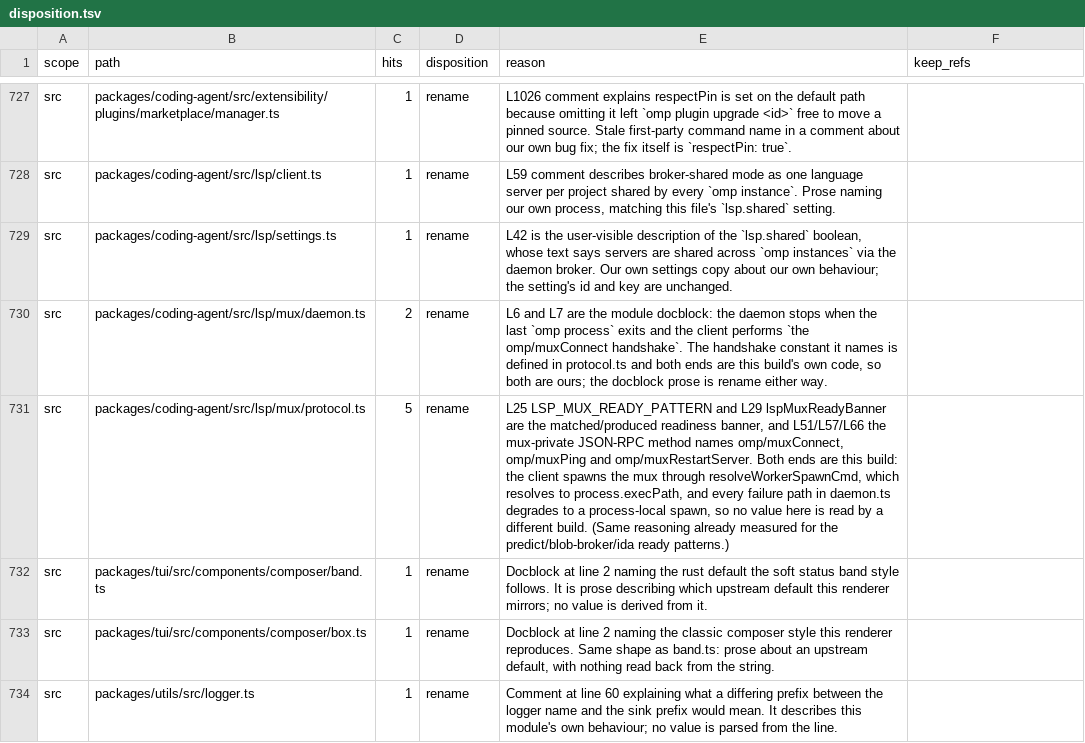
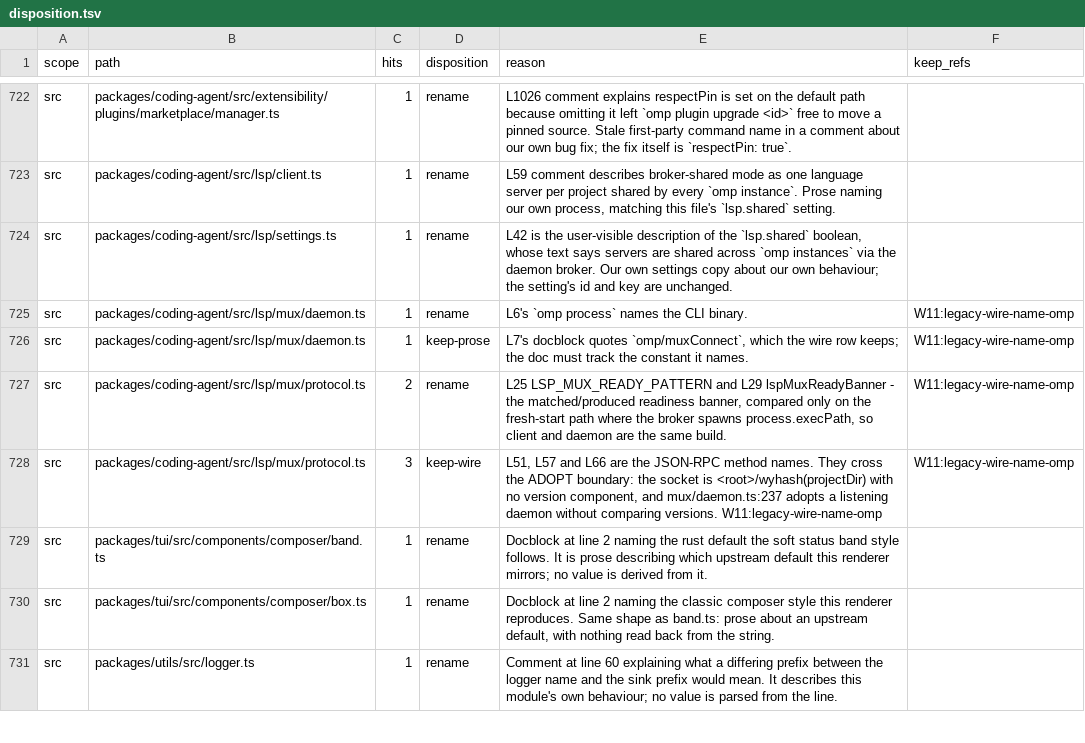
Before and after one commit to ultrabuilders/ultraworkers, a TSV file: scripts/rename/disposition.tsv, drawn as a sheet; only a part is shown, gaps mark what is left out; the diff covers the shown part only.

Commit message:
fix(rename): settle 11 stale rows and split two that balanced but lied
The gate was red on a pushed commit: 11 `hits-imbalance` over the table.
Peers swept the command files after the rows were written, so the rows
described occurrences that no longer exist.

Five rows are deleted outright (compress, git, predict, render, setup -
no pinned occurrence left). Six are re-counted and re-classified.

Three of those are not re-counts but corrections, and each has a reason
the sum cannot express:

- say.ts / stream.ts: `omp say` / `omp stream` sat in the same
  `static examples` array as `${APP_NAME} say` / `${APP_NAME} stream`.
  renderCommandHelp (utils/src/cli.ts:404) prints examples verbatim, so
  `--help` was teaching two command names for one verb. Leftovers, so
  `rename`; say.ts:157's error tail stays `keep-wire` like model-resolver's.
- read.ts: `${APP_NAME} read omp://` - the binary was already switched to
  APP_NAME and the URI scheme deliberately kept, so the row is `keep-wire`.
- ttsr.ts: the 4 survivors are the module docblock naming the `omp ttsr`
  commands the CLI still installs, so `keep-prose`.

Two further rows balanced but attributed wrongly. lsp/mux/protocol.ts was
`rename 5`; the 3 JSON-RPC method names cross the ADOPT boundary - the
socket is <root>/wyhash(projectDir) with no version component and
mux/daemon.ts:237 adopts a listening daemon without comparing versions -
so they are `keep-wire`. The 2 banner lines are matched only on the
fresh-start path, where the broker spawns process.execPath, so they stay
`rename`. daemon.ts:7 quotes a kept method name, so it follows it.

segments.ts needed no change: a peer had already applied the same
correction under ref `a57q:theme-icon-key`.

check-disposition.ts was also stale at 7 but a peer had already corrected
it to 8; that fix is not duplicated here.

Verified:
  bun scripts/rename/check-disposition.ts --stage=pre   clean over 807 rows
  bun test scripts/rename/                               88 pass / 0 fail
  bun run check:disposition-ratchet                      exit 0, all metrics 0
  bun run build                                          exit 0

Known and unchanged: the gate constrains the SUM across a file's rows,
so it cannot confirm which class received which occurrence. Flipping
lsp/mux/protocol.ts from keep-wire 3 to keep-prose 3 leaves every gate
green. That is finding B of epic-qoit, now demonstrated on this very row.

```diff
--- a/scripts/rename/disposition.tsv
+++ b/scripts/rename/disposition.tsv
@@ -729,4 +724,6 @@ src	packages/coding-agent/src/lsp/client.ts	1	rename	L59 comment describes broke
 src	packages/coding-agent/src/lsp/settings.ts	1	rename	L42 is the user-visible description of the `lsp.shared` boolean, whose text says servers are shared across `omp instances` via the daemon broker. Our own settings copy about our own behaviour; the setting's id and key are unchanged.	
-src	packages/coding-agent/src/lsp/mux/daemon.ts	2	rename	L6 and L7 are the module docblock: the daemon stops when the last `omp process` exits and the client performs `the omp/muxConnect handshake`. The handshake constant it names is defined in protocol.ts and both ends are this build's own code, so both are ours; the docblock prose is rename either way.	
-src	packages/coding-agent/src/lsp/mux/protocol.ts	5	rename	L25 LSP_MUX_READY_PATTERN and L29 lspMuxReadyBanner are the matched/produced readiness banner, and L51/L57/L66 the mux-private JSON-RPC method names omp/muxConnect, omp/muxPing and omp/muxRestartServer. Both ends are this build: the client spawns the mux through resolveWorkerSpawnCmd, which resolves to process.execPath, and every failure path in daemon.ts degrades to a process-local spawn, so no value here is read by a different build. (Same reasoning already measured for the predict/blob-broker/ida ready patterns.)	
+src	packages/coding-agent/src/lsp/mux/daemon.ts	1	rename	L6's `omp process` names the CLI binary.	W11:legacy-wire-name-omp
+src	packages/coding-agent/src/lsp/mux/daemon.ts	1	keep-prose	L7's docblock quotes `omp/muxConnect`, which the wire row keeps; the doc must track the constant it names.	W11:legacy-wire-name-omp
+src	packages/coding-agent/src/lsp/mux/protocol.ts	2	rename	L25 LSP_MUX_READY_PATTERN and L29 lspMuxReadyBanner - the matched/produced readiness banner, compared only on the fresh-start path where the broker spawns process.execPath, so client and daemon are the same build.	W11:legacy-wire-name-omp
+src	packages/coding-agent/src/lsp/mux/protocol.ts	3	keep-wire	L51, L57 and L66 are the JSON-RPC method names. They cross the ADOPT boundary: the socket is <root>/wyhash(projectDir) with no version component, and mux/daemon.ts:237 adopts a listening daemon without comparing versions. W11:legacy-wire-name-omp	W11:legacy-wire-name-omp
 src	packages/tui/src/components/composer/band.ts	1	rename	Docblock at line 2 naming the rust default the soft status band style follows. It is prose describing which upstream default this renderer mirrors; no value is derived from it.	
```
Also changed, not shown: 1 added row, 6 removed rows and 19 edited cells elsewhere in this file.
